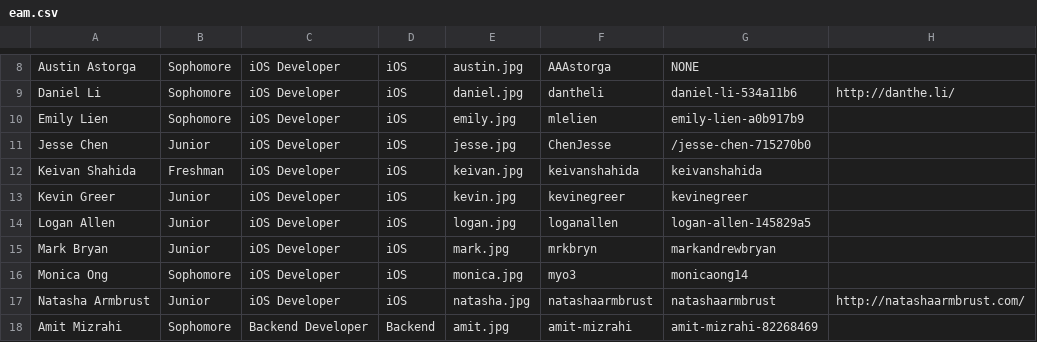
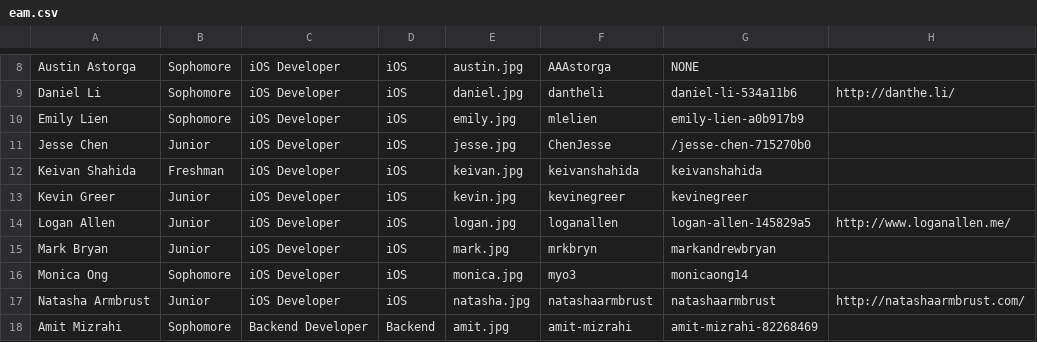
Before and after one commit to cuappdev/archives, a CSV file: app/helpers/tsite/eam.csv, drawn as a sheet; only a part is shown, gaps mark what is left out.

```diff
--- a/app/helpers/tsite/eam.csv
+++ b/app/helpers/tsite/eam.csv
@@ -13,3 +13,3 @@ Keivan Shahida,Freshman,iOS Developer,iOS,keivan.jpg,keivanshahida,keivanshahida
 Kevin Greer,Junior,iOS Developer,iOS,kevin.jpg,kevinegreer,kevinegreer
-Logan Allen,Junior,iOS Developer,iOS,logan.jpg,loganallen,logan-allen-145829a5
+Logan Allen,Junior,iOS Developer,iOS,logan.jpg,loganallen,logan-allen-145829a5,http://www.loganallen.me/
 Mark Bryan,Junior,iOS Developer,iOS,mark.jpg,mrkbryn,markandrewbryan
```
Also changed, not shown: 15 other files.
